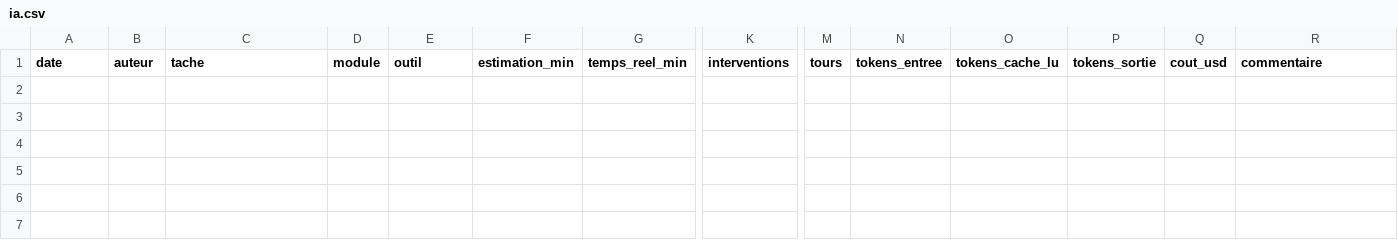
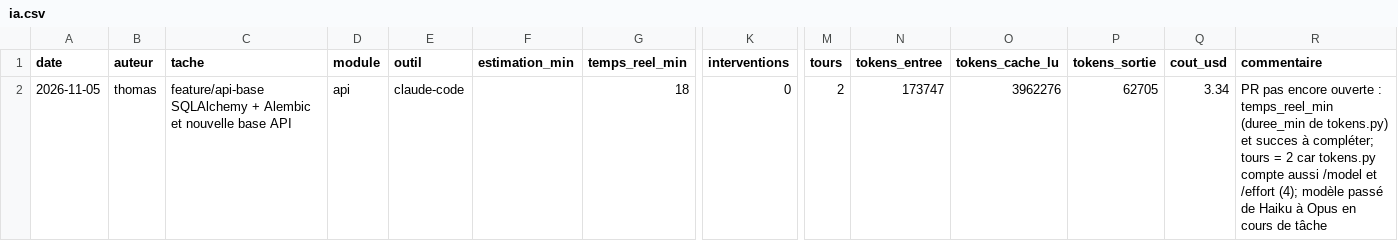
Before and after one commit to ThomasSanna/M2-Academic-Core-SAE, a CSV file: journal/ia.csv, drawn as a sheet; only a part is shown, gaps mark what is left out; rows hold the shown columns only; the diff names each change by its address in the sheet, - before the commit and + after, or states it on an @@ line.

```diff
--- a/journal/ia.csv
+++ b/journal/ia.csv
+row 2: 2026-11-05 | thomas | feature/api-base SQLAlchemy + Alembic et nouvelle base API | api | claude-code |  | 18 | 0 | 2 | 173747 | 3962276 | 62705 | 3.34 | PR pas encore ouverte : temps_reel_min (duree_min de tokens.py) et succes à compléter; tours = 2 car tokens.py compte aussi /model et /effort (4); modèle passé de Haiku à Opus en cours de tâche
```
